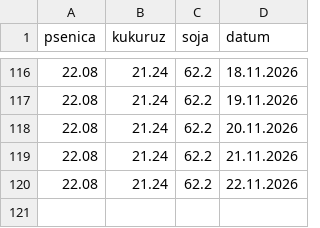
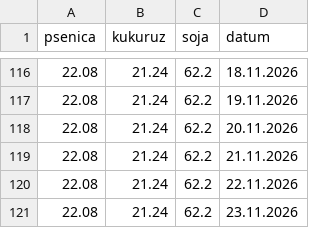
Before and after one commit to grifon95/stips-market-bot, a CSV file: istorija_cena.csv, drawn as a sheet; only a part is shown, gaps mark what is left out; the diff names each change by its address in the sheet, - before the commit and + after, or states it on an @@ line.

Commit message:
Update price history

```diff
--- a/istorija_cena.csv
+++ b/istorija_cena.csv
+row 121: 22.08 | 21.24 | 62.2 | 23.11.2026
```
